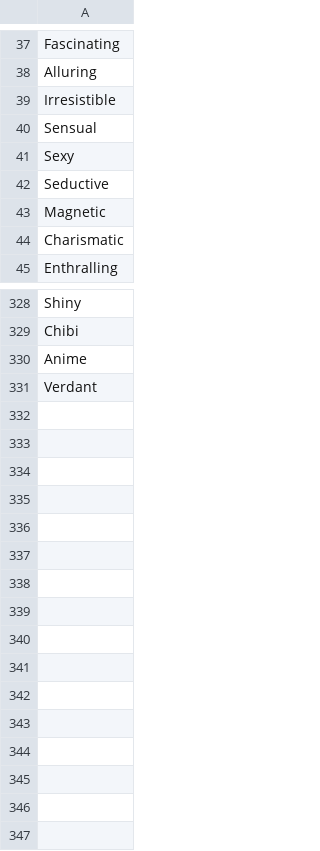
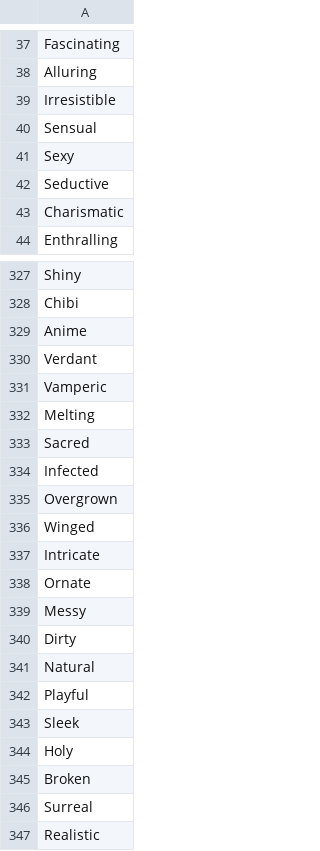
Before and after one commit to AIrjen/OneButtonPrompt, a CSV file: csvfiles/descriptors.csv, drawn as a sheet; only a part is shown, gaps mark what is left out; removed rows and columns are numbered as before the commit, all else as after; the diff names each change by its address in the sheet, - before the commit and + after, or states it on an @@ line.

```diff
--- a/csvfiles/descriptors.csv
+++ b/csvfiles/descriptors.csv
-row 43: Magnetic
+row 331: Vamperic
+row 332: Melting
+row 333: Sacred
+row 334: Infected
+row 335: Overgrown
+row 336: Winged
+row 337: Intricate
+row 338: Ornate
+row 339: Messy
+row 340: Dirty
+row 341: Natural
+row 342: Playful
+row 343: Sleek
+row 344: Holy
+row 345: Broken
+row 346: Surreal
+row 347: Realistic
```
Also changed, not shown: csvfiles/fictional characters.csv, csvfiles/materials.csv, 24 other files.
